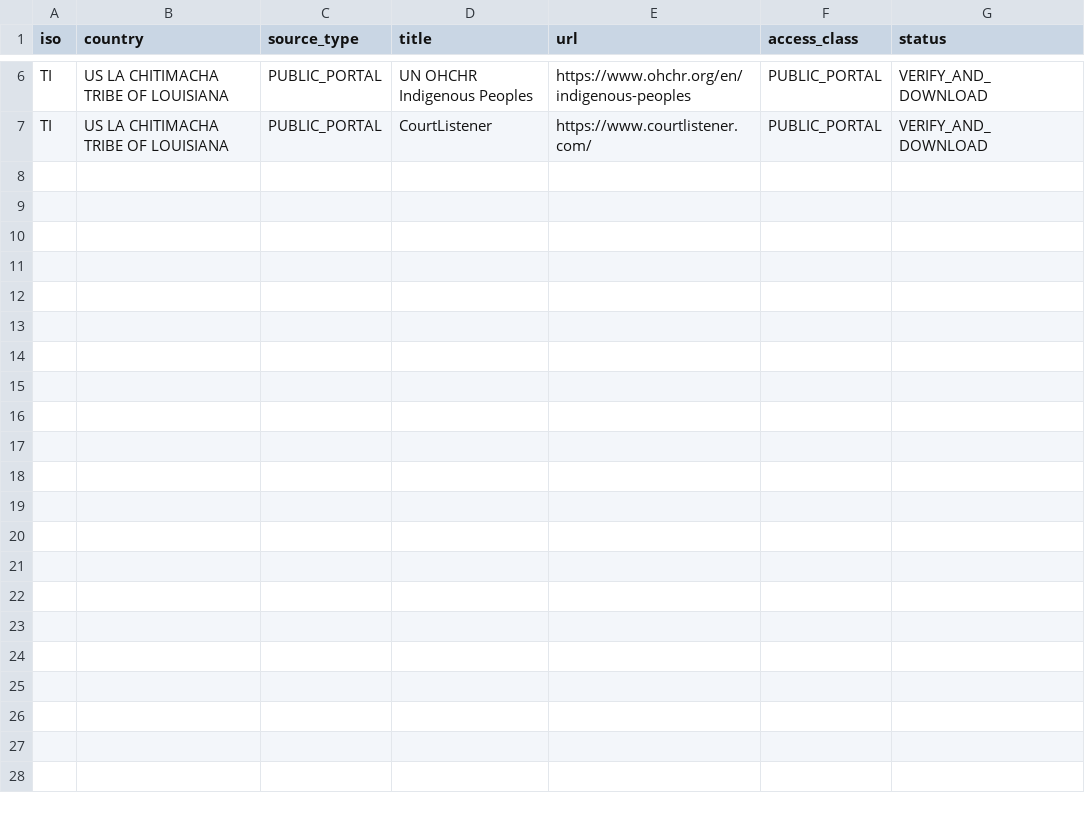
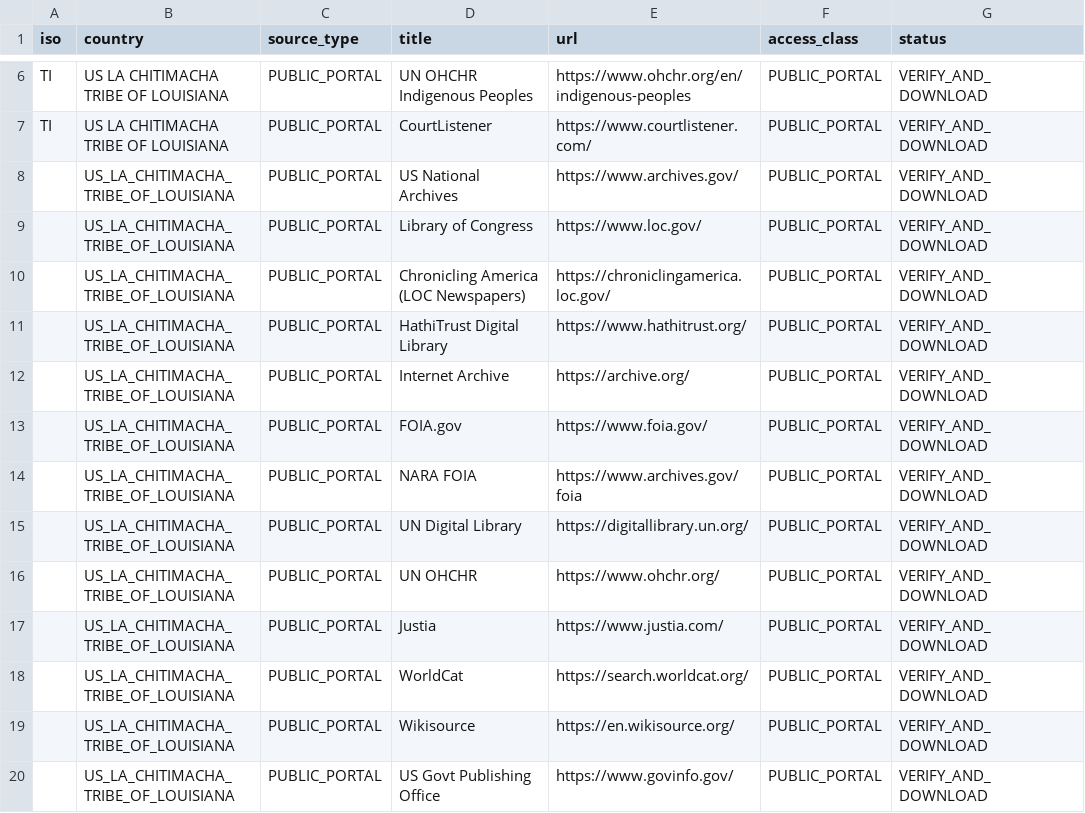
Before and after one commit to GlobalRestitutionAlliance/turtle-island-us-la-chitimacha-tribe-of-louisiana-master-litigation, a CSV file: 03_Evidentiary_Exhibits/PRIMARY_PUBLIC_SOURCES.csv, drawn as a sheet; only a part is shown, gaps mark what is left out; the diff names each change by its address in the sheet, - before the commit and + after, or states it on an @@ line.

Commit message:
Expand primary public source registries (Batch 2)

```diff
--- a/03_Evidentiary_Exhibits/PRIMARY_PUBLIC_SOURCES.csv
+++ b/03_Evidentiary_Exhibits/PRIMARY_PUBLIC_SOURCES.csv
+row 8:  | US_LA_CHITIMACHA_TRIBE_OF_LOUISIANA | PUBLIC_PORTAL | US National Archives | https://www.archives.gov/ | PUBLIC_PORTAL | VERIFY_AND_DOWNLOAD
+row 9:  | US_LA_CHITIMACHA_TRIBE_OF_LOUISIANA | PUBLIC_PORTAL | Library of Congress | https://www.loc.gov/ | PUBLIC_PORTAL | VERIFY_AND_DOWNLOAD
+row 10:  | US_LA_CHITIMACHA_TRIBE_OF_LOUISIANA | PUBLIC_PORTAL | Chronicling America (LOC Newspapers) | https://chroniclingamerica.loc.gov/ | PUBLIC_PORTAL | VERIFY_AND_DOWNLOAD
+row 11:  | US_LA_CHITIMACHA_TRIBE_OF_LOUISIANA | PUBLIC_PORTAL | HathiTrust Digital Library | https://www.hathitrust.org/ | PUBLIC_PORTAL | VERIFY_AND_DOWNLOAD
+row 12:  | US_LA_CHITIMACHA_TRIBE_OF_LOUISIANA | PUBLIC_PORTAL | Internet Archive | https://archive.org/ | PUBLIC_PORTAL | VERIFY_AND_DOWNLOAD
+row 13:  | US_LA_CHITIMACHA_TRIBE_OF_LOUISIANA | PUBLIC_PORTAL | FOIA.gov | https://www.foia.gov/ | PUBLIC_PORTAL | VERIFY_AND_DOWNLOAD
+row 14:  | US_LA_CHITIMACHA_TRIBE_OF_LOUISIANA | PUBLIC_PORTAL | NARA FOIA | https://www.archives.gov/foia | PUBLIC_PORTAL | VERIFY_AND_DOWNLOAD
+row 15:  | US_LA_CHITIMACHA_TRIBE_OF_LOUISIANA | PUBLIC_PORTAL | UN Digital Library | https://digitallibrary.un.org/ | PUBLIC_PORTAL | VERIFY_AND_DOWNLOAD
+row 16:  | US_LA_CHITIMACHA_TRIBE_OF_LOUISIANA | PUBLIC_PORTAL | UN OHCHR | https://www.ohchr.org/ | PUBLIC_PORTAL | VERIFY_AND_DOWNLOAD
+row 17:  | US_LA_CHITIMACHA_TRIBE_OF_LOUISIANA | PUBLIC_PORTAL | Justia | https://www.justia.com/ | PUBLIC_PORTAL | VERIFY_AND_DOWNLOAD
+row 18:  | US_LA_CHITIMACHA_TRIBE_OF_LOUISIANA | PUBLIC_PORTAL | WorldCat | https://search.worldcat.org/ | PUBLIC_PORTAL | VERIFY_AND_DOWNLOAD
+row 19:  | US_LA_CHITIMACHA_TRIBE_OF_LOUISIANA | PUBLIC_PORTAL | Wikisource | https://en.wikisource.org/ | PUBLIC_PORTAL | VERIFY_AND_DOWNLOAD
+row 20:  | US_LA_CHITIMACHA_TRIBE_OF_LOUISIANA | PUBLIC_PORTAL | US Govt Publishing Office | https://www.govinfo.gov/ | PUBLIC_PORTAL | VERIFY_AND_DOWNLOAD
```
Also changed, not shown: 2 other files.
